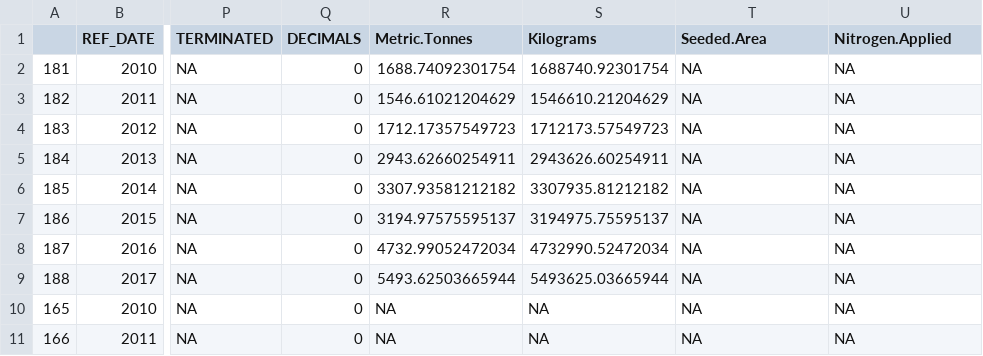
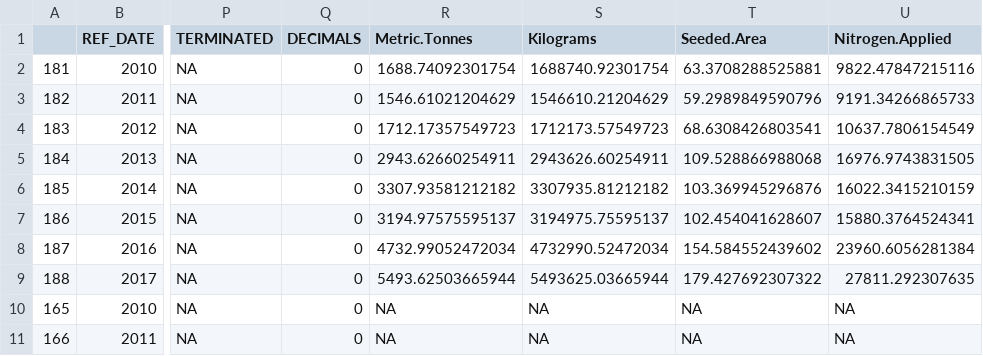
Before and after one commit to afarme3/401_Nitrogen_Agriculture, a CSV file: data/Converted/Interprovincial/nova_scotia_interprovincial_v1.csv, drawn as a sheet; only a part is shown, gaps mark what is left out; the diff names each change by its address in the sheet, - before the commit and + after, or states it on an @@ line.

```diff
--- a/data/Converted/Interprovincial/nova_scotia_interprovincial_v1.csv
+++ b/data/Converted/Interprovincial/nova_scotia_interprovincial_v1.csv
-T2 (Seeded.Area): NA
+T2 (Seeded.Area): 63.3708288525881
-U2 (Nitrogen.Applied): NA
+U2 (Nitrogen.Applied): 9822.47847215116
-T3 (Seeded.Area): NA
+T3 (Seeded.Area): 59.2989849590796
-U3 (Nitrogen.Applied): NA
+U3 (Nitrogen.Applied): 9191.34266865733
-T4 (Seeded.Area): NA
+T4 (Seeded.Area): 68.6308426803541
-U4 (Nitrogen.Applied): NA
+U4 (Nitrogen.Applied): 10637.7806154549
-T5 (Seeded.Area): NA
+T5 (Seeded.Area): 109.528866988068
-U5 (Nitrogen.Applied): NA
+U5 (Nitrogen.Applied): 16976.9743831505
-T6 (Seeded.Area): NA
+T6 (Seeded.Area): 103.369945296876
-U6 (Nitrogen.Applied): NA
+U6 (Nitrogen.Applied): 16022.3415210159
-T7 (Seeded.Area): NA
+T7 (Seeded.Area): 102.454041628607
-U7 (Nitrogen.Applied): NA
+U7 (Nitrogen.Applied): 15880.3764524341
-T8 (Seeded.Area): NA
+T8 (Seeded.Area): 154.584552439602
-U8 (Nitrogen.Applied): NA
+U8 (Nitrogen.Applied): 23960.6056281384
-T9 (Seeded.Area): NA
+T9 (Seeded.Area): 179.427692307322
-U9 (Nitrogen.Applied): NA
+U9 (Nitrogen.Applied): 27811.292307635
```
Also changed, not shown: data/Converted/Interprovincial/alberta_interprovincial_v1.csv, data/Converted/Interprovincial/bc_interprovincial_v1.csv, 8 other files.
